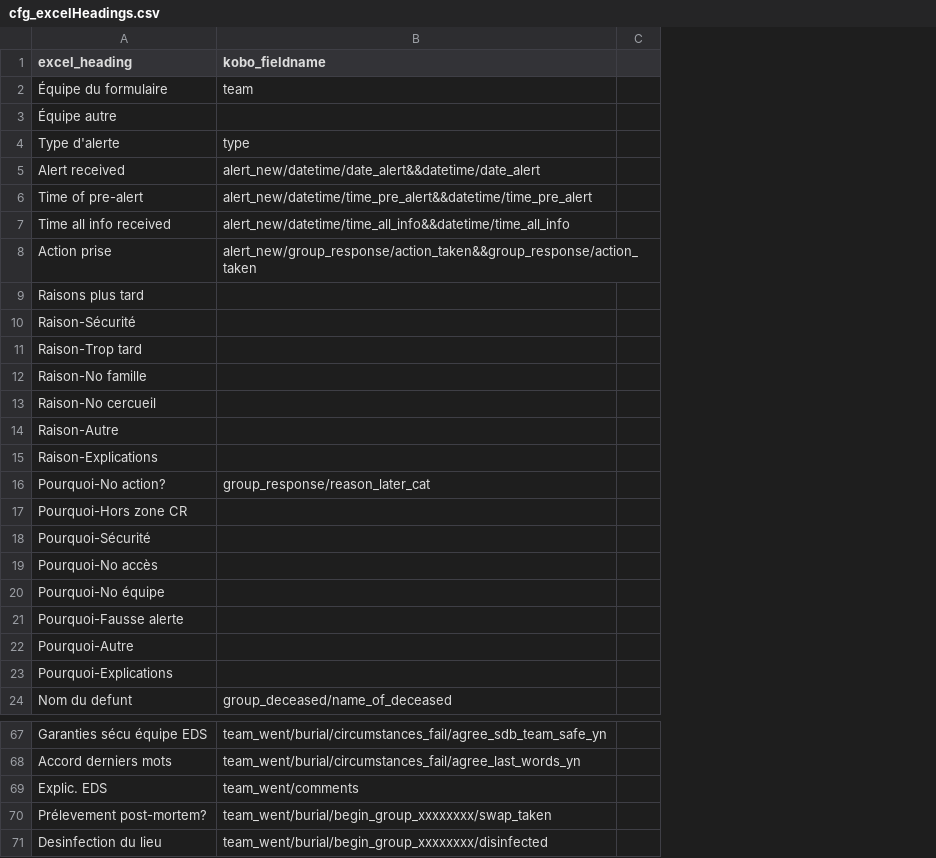
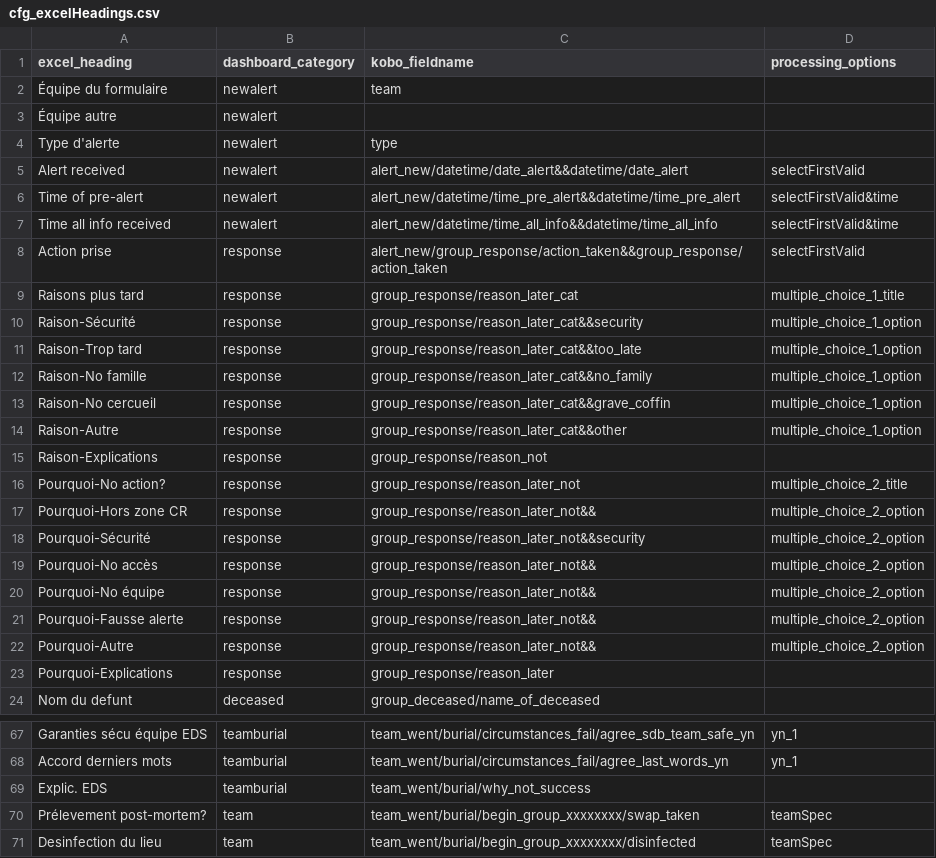
Before and after one commit to IFRCGo/africa, a CSV file: sdb_config/cfg_excelHeadings.csv, drawn as a sheet; only a part is shown, gaps mark what is left out; removed rows and columns are numbered as before the commit, all else as after; the diff covers the shown part only; the diff names each change by its address in the sheet, - before the commit and + after, or states it on an @@ line.

Commit message:
Update cfg_excelHeadings.csv

```diff
--- a/sdb_config/cfg_excelHeadings.csv
+++ b/sdb_config/cfg_excelHeadings.csv
+column B (dashboard_category), rows 2-24: newalert | newalert | newalert | newalert | newalert | newalert | response | response | response | response | response | response | response | response | response | response | response | response | response | response | response | response | deceased; rows 67-71: teamburial | teamburial | teamburial | team | team
-column C, empty
+column D (processing_options), rows 5-22: selectFirstValid | selectFirstValid&time | selectFirstValid&time | selectFirstValid | multiple_choice_1_title | multiple_choice_1_option | multiple_choice_1_option | multiple_choice_1_option | multiple_choice_1_option | multiple_choice_1_option |  | multiple_choice_2_title | multiple_choice_2_option | multiple_choice_2_option | multiple_choice_2_option | multiple_choice_2_option | multiple_choice_2_option | multiple_choice_2_option; rows 67-71: yn_1 | yn_1 |  | teamSpec | teamSpec
-C9 (kobo_fieldname): (empty)
+C9 (kobo_fieldname): group_response/reason_later_cat
-C10 (kobo_fieldname): (empty)
+C10 (kobo_fieldname): group_response/reason_later_cat&&security
-C11 (kobo_fieldname): (empty)
+C11 (kobo_fieldname): group_response/reason_later_cat&&too_late
-C12 (kobo_fieldname): (empty)
+C12 (kobo_fieldname): group_response/reason_later_cat&&no_family
-C13 (kobo_fieldname): (empty)
+C13 (kobo_fieldname): group_response/reason_later_cat&&grave_coffin
-C14 (kobo_fieldname): (empty)
+C14 (kobo_fieldname): group_response/reason_later_cat&&other
-C15 (kobo_fieldname): (empty)
+C15 (kobo_fieldname): group_response/reason_not
-C16 (kobo_fieldname): group_response/reason_later_cat
+C16 (kobo_fieldname): group_response/reason_later_not
-C17 (kobo_fieldname): (empty)
+C17 (kobo_fieldname): group_response/reason_later_not&&
-C18 (kobo_fieldname): (empty)
+C18 (kobo_fieldname): group_response/reason_later_not&&security
-C19:C22 (kobo_fieldname): (empty)
+C19:C22 (kobo_fieldname): group_response/reason_later_not&&
-C23 (kobo_fieldname): (empty)
+C23 (kobo_fieldname): group_response/reason_later
-C69 (kobo_fieldname): team_went/comments
+C69 (kobo_fieldname): team_went/burial/why_not_success
```
Also changed, not shown: 1 added row, 1 removed row and 23 edited cells elsewhere in this file.
